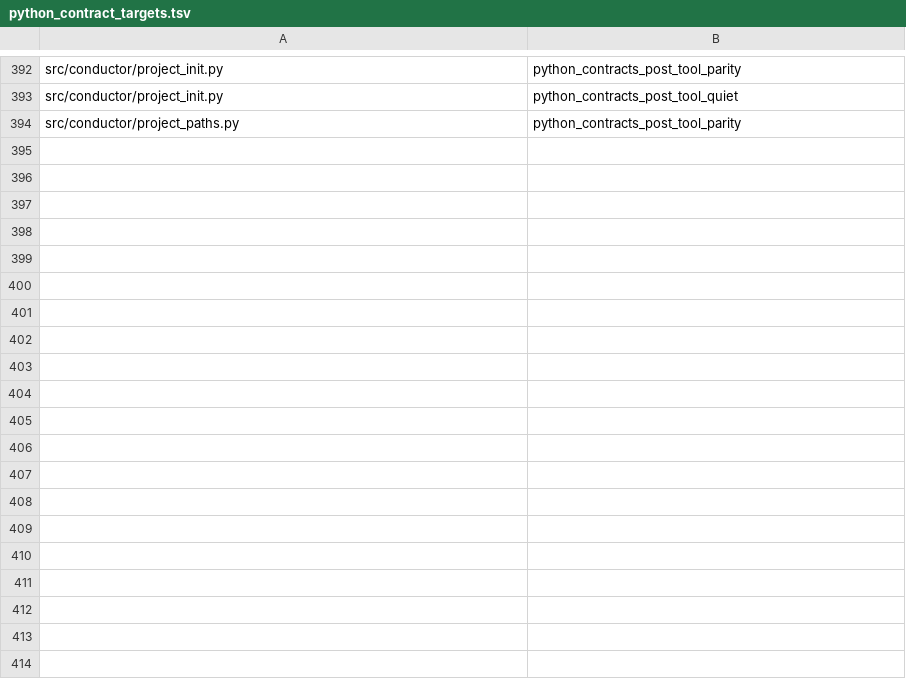
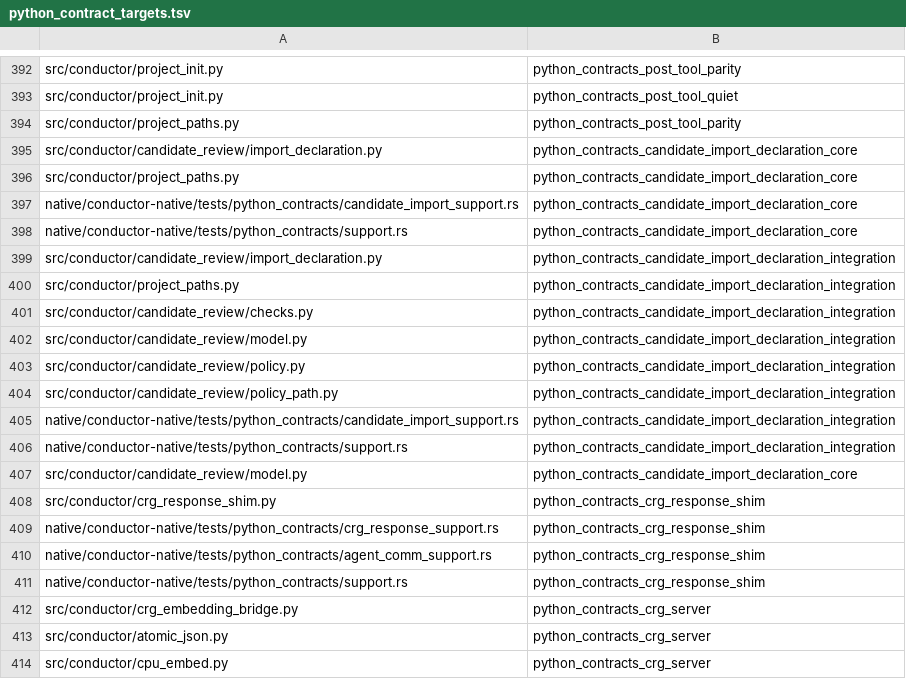
Before and after one commit to mcpirate17/llm-forge, a TSV file: native/conductor-native/src/python_contract_targets.tsv, drawn as a sheet; only a part is shown, gaps mark what is left out; the diff covers the shown part only.

Commit message:
test(native): migrate candidate and graph contracts to Rust
Replace four Python test modules with sixty Rust-owned contracts, preserve expanded parameter cases and native scanner coverage, and record independently reproduced source metrics. All five CI jobs passed on the reviewed head.

Agent: codex-native-migration-20260927

```diff
--- a/native/conductor-native/src/python_contract_targets.tsv
+++ b/native/conductor-native/src/python_contract_targets.tsv
@@ -394 +394,21 @@ src/conductor/project_init.py	python_contracts_post_tool_quiet
 src/conductor/project_paths.py	python_contracts_post_tool_parity
+src/conductor/candidate_review/import_declaration.py	python_contracts_candidate_import_declaration_core
+src/conductor/project_paths.py	python_contracts_candidate_import_declaration_core
+native/conductor-native/tests/python_contracts/candidate_import_support.rs	python_contracts_candidate_import_declaration_core
+native/conductor-native/tests/python_contracts/support.rs	python_contracts_candidate_import_declaration_core
+src/conductor/candidate_review/import_declaration.py	python_contracts_candidate_import_declaration_integration
+src/conductor/project_paths.py	python_contracts_candidate_import_declaration_integration
+src/conductor/candidate_review/checks.py	python_contracts_candidate_import_declaration_integration
+src/conductor/candidate_review/model.py	python_contracts_candidate_import_declaration_integration
+src/conductor/candidate_review/policy.py	python_contracts_candidate_import_declaration_integration
+src/conductor/candidate_review/policy_path.py	python_contracts_candidate_import_declaration_integration
+native/conductor-native/tests/python_contracts/candidate_import_support.rs	python_contracts_candidate_import_declaration_integration
+native/conductor-native/tests/python_contracts/support.rs	python_contracts_candidate_import_declaration_integration
+src/conductor/candidate_review/model.py	python_contracts_candidate_import_declaration_core
+src/conductor/crg_response_shim.py	python_contracts_crg_response_shim
+native/conductor-native/tests/python_contracts/crg_response_support.rs	python_contracts_crg_response_shim
+native/conductor-native/tests/python_contracts/agent_comm_support.rs	python_contracts_crg_response_shim
+native/conductor-native/tests/python_contracts/support.rs	python_contracts_crg_response_shim
+src/conductor/crg_embedding_bridge.py	python_contracts_crg_server
+src/conductor/atomic_json.py	python_contracts_crg_server
+src/conductor/cpu_embed.py	python_contracts_crg_server
```
Also changed, not shown: 14 added rows elsewhere in this file, 23 other files.
